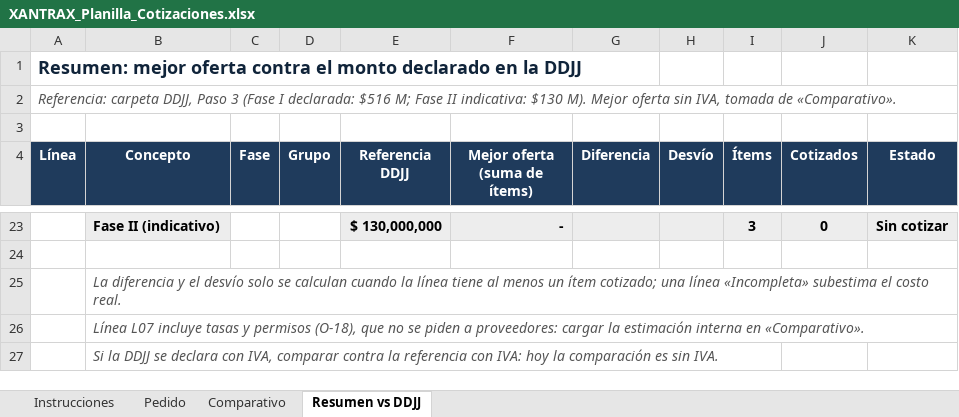
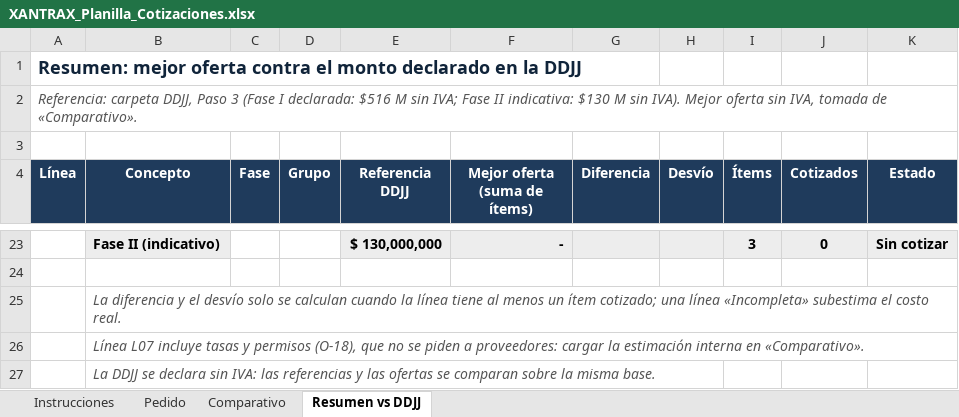
Before and after one commit to ricardobersia-pixel/tierras-magicas, an Excel workbook: XANTRAX_Planilla_Cotizaciones.xlsx, sheet Resumen vs DDJJ, drawn as a sheet; only a part is shown, gaps mark what is left out; values as stored, in another font and other column widths than the file's, no borders; the diff names each change by its address in the sheet, - before the commit and + after, or states it on an @@ line.

```diff
--- a/XANTRAX_Planilla_Cotizaciones.xlsx (sheet Resumen vs DDJJ)
+++ b/XANTRAX_Planilla_Cotizaciones.xlsx (sheet Resumen vs DDJJ)
-A2 (Línea): …declarada: $516 M; Fase II indicativa: $130 M). Mejor oferta…
+A2 (Línea): …declarada: $516 M sin IVA; Fase II indicativa: $130 M sin IVA). Mejor oferta…
-B27 (Concepto): Si la DDJJ se declara con IVA, comparar contra la referencia con IVA: hoy la comparación es sin IVA.
+B27 (Concepto): La DDJJ se declara sin IVA: las referencias y las ofertas se comparan sobre la misma base.
```
Also changed, not shown: sheet Instrucciones, 4 other files.
